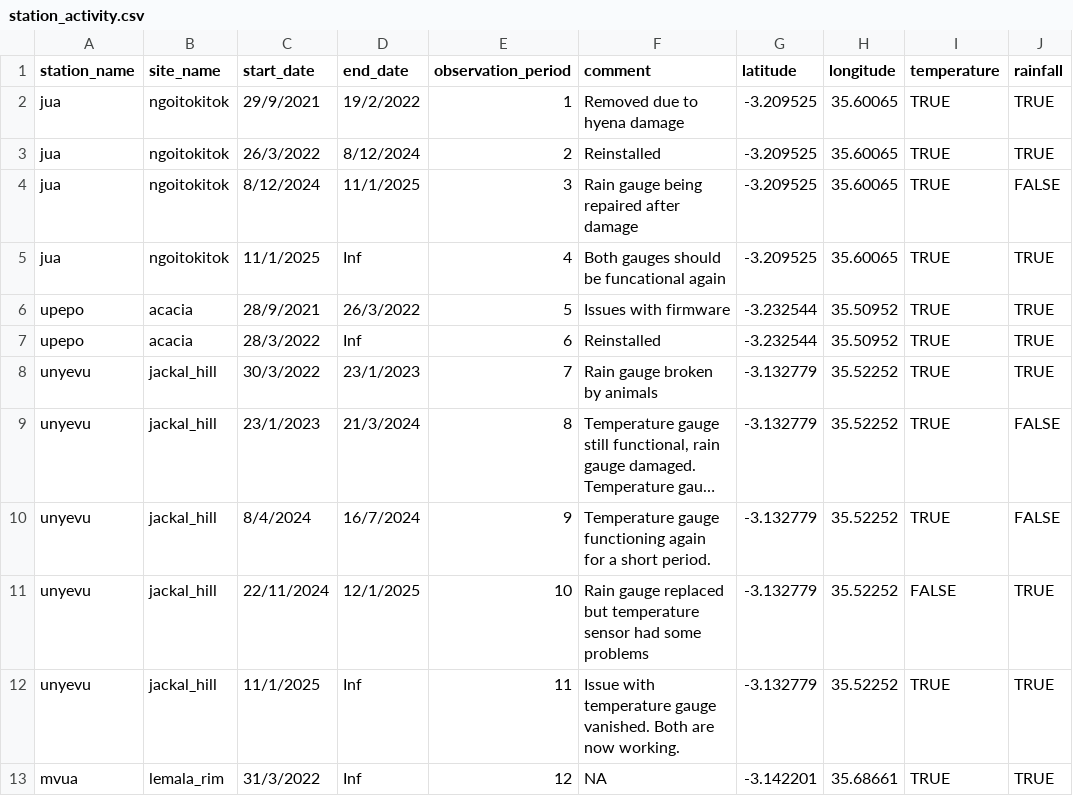
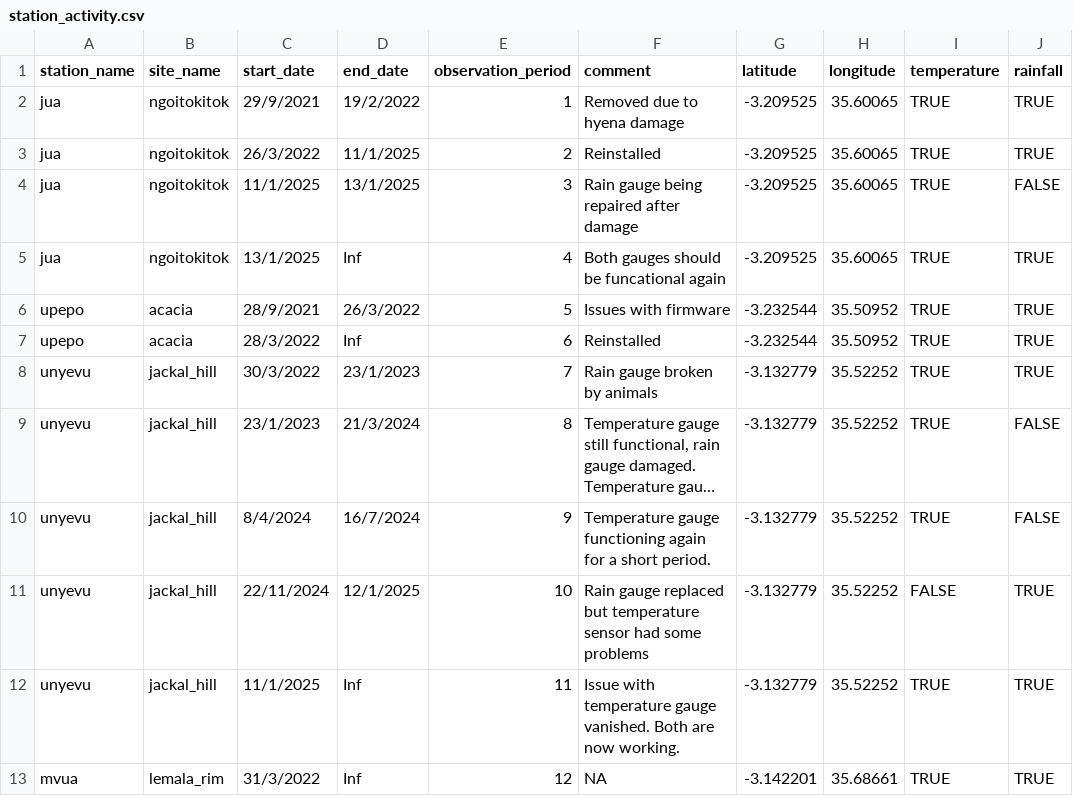
Before and after one commit to hyenaproject/NgoroWeather, a CSV file: data/raw/station_activity.csv, drawn as a sheet; long unchanged cells end in ….

Commit message:
Correct station_activity.csv
Corrected dates for period of repair in January 2025

```diff
--- a/data/raw/station_activity.csv
+++ b/data/raw/station_activity.csv
@@ -2,5 +2,5 @@
 jua,ngoitokitok,29/9/2021,19/2/2022,1,Removed due to hyena damage,-3.209525,35.60065,TRUE,TRUE
-jua,ngoitokitok,26/3/2022,8/12/2024,2,Reinstalled,-3.209525,35.60065,TRUE,TRUE
-jua,ngoitokitok,8/12/2024,11/1/2025,3,Rain gauge being repaired after damage,-3.209525,35.60065,TRUE,FALSE
-jua,ngoitokitok,11/1/2025,Inf,4,Both gauges should be funcational again,-3.209525,35.60065,TRUE,TRUE
+jua,ngoitokitok,26/3/2022,11/1/2025,2,Reinstalled,-3.209525,35.60065,TRUE,TRUE
+jua,ngoitokitok,11/1/2025,13/1/2025,3,Rain gauge being repaired after damage,-3.209525,35.60065,TRUE,FALSE
+jua,ngoitokitok,13/1/2025,Inf,4,Both gauges should be funcational again,-3.209525,35.60065,TRUE,TRUE
 upepo,acacia,28/9/2021,26/3/2022,5,Issues with firmware,-3.232544,35.50952,TRUE,TRUE
```
